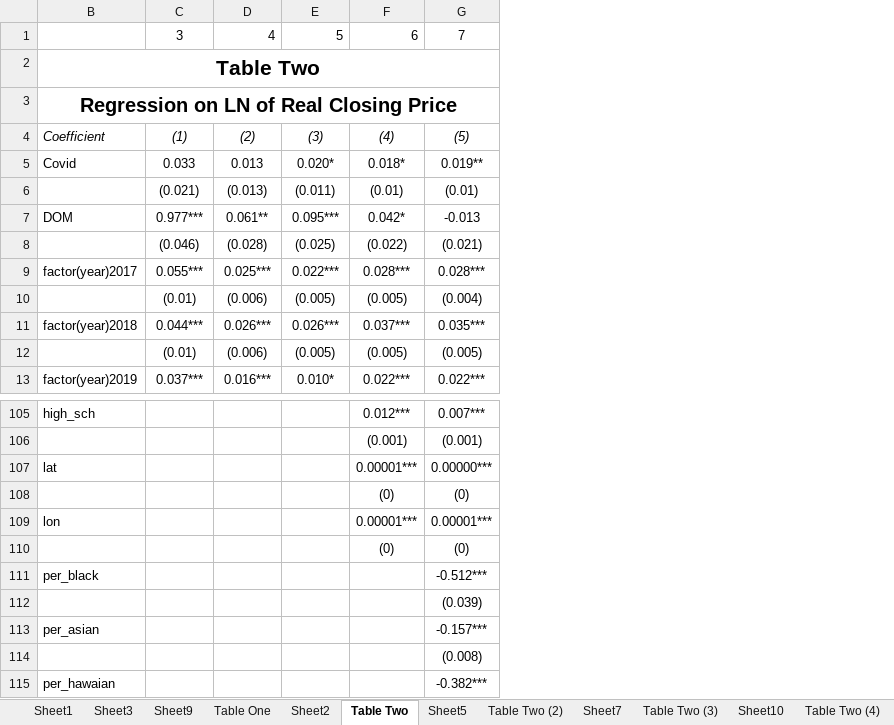
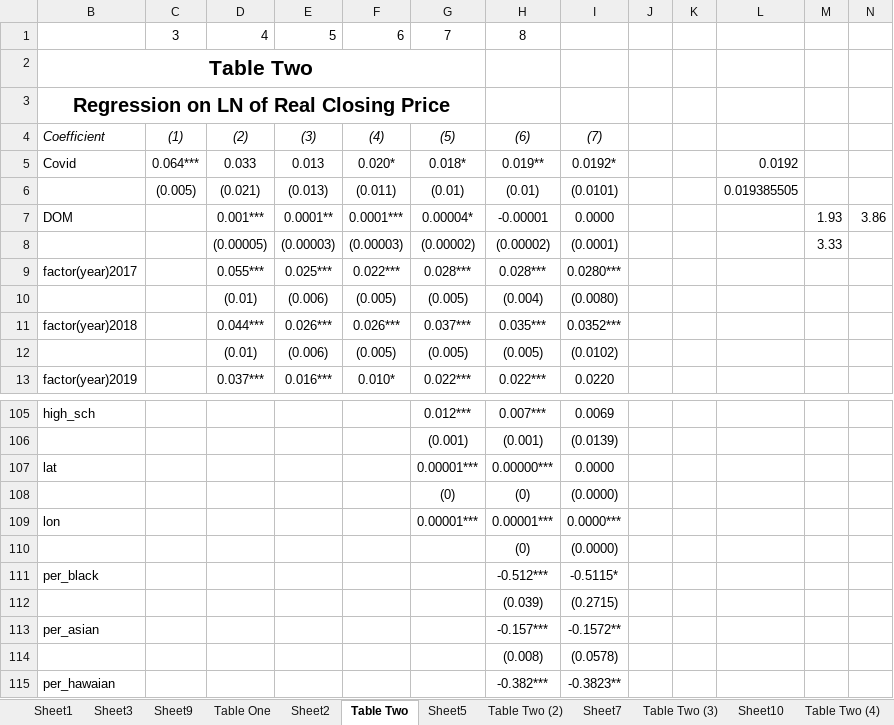
Before and after one commit to jrgroves/PY_Housing_Covid, an Excel workbook: Analysis/Paper/Tables.xlsx, sheet Table Two, drawn as a sheet; only a part is shown, gaps mark what is left out; values as stored, in another font and other column widths than the file's, no borders; removed rows and columns are numbered as before the commit, all else as after; the diff names each change by its address in the sheet, - before the commit and + after, or states it on an @@ line.

```diff
--- a/Analysis/Paper/Tables.xlsx (sheet Table Two)
+++ b/Analysis/Paper/Tables.xlsx (sheet Table Two)
+column C, rows 5-6: 0.064*** | (0.005)
+column I, rows 5-7: 0.0192* | (0.0101) | 0.0000; rows 9-13: 0.0280*** | (0.0080) | 0.0352*** | (0.0102) | 0.0220; rows 105-115: 0.0069 | (0.0139) | 0.0000 | (0.0000) | 0.0000*** | (0.0000) | -0.5115* | (0.2715) | -0.1572** | (0.0578) | -0.3823**
+column J, empty
+column K, empty
+column L, rows 5-6: 0.0192 | 0.019385505
+column M, row 7: 1.93
+column N, row 7: 3.86
-row 1:  | 3 | 4 | 5 | 6 | 7
+row 1:  | 3 | 4 | 5 | 6 | 7 | 8
-B2:G2 merged
+B2:G2 merged
-B3:G3 merged
+B3:G3 merged
-row 4: Coefficient | (1) | (2) | (3) | (4) | (5)
+row 4: Coefficient | (1) | (2) | (3) | (4) | (5) | (6) | (7)
-D7: 0.977***
+D7: 0.001***
-E7: 0.061**
+E7: 0.0001**
-F7: 0.095***
+F7: 0.0001***
-G7: 0.042*
+G7: 0.00004*
-H7: -0.013
+H7: -0.00001
-row 8:  | (0.046) | (0.028) | (0.025) | (0.022) | (0.021)
+row 8:  |  | (0.00005) | (0.00003) | (0.00003) | (0.00002) | (0.00002) | (0.0001) |  |  |  | 3.33
-G110: (0)
+G110: (empty)
```
Also changed, not shown: sheet Table Two (2), sheet Table Two (3), sheet Sheet7, sheet Sheet5, sheet Table Two (4), sheet Sheet10, 2 more sheets, other sheet tabs, formulas that keep their value, 35 other files.
